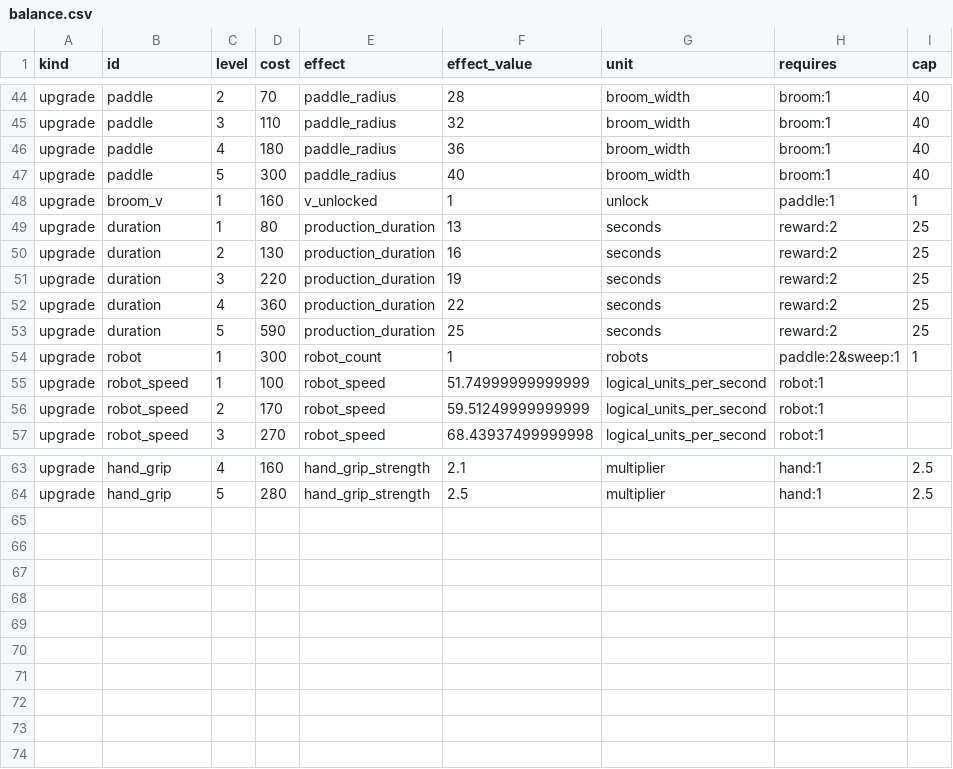
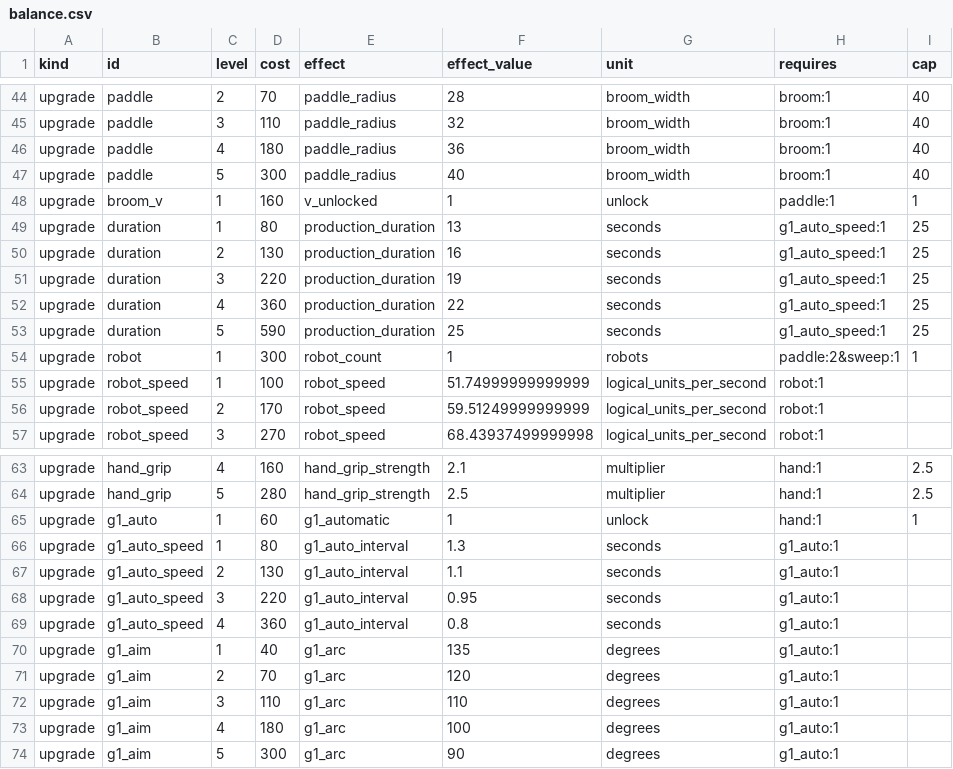
Before and after one commit to migdlp/incremental_hole_game, a CSV file: docs/balance.csv, drawn as a sheet; only a part is shown, gaps mark what is left out.

```diff
--- a/docs/balance.csv
+++ b/docs/balance.csv
@@ -48,7 +48,7 @@ upgrade,paddle,5,300,paddle_radius,40,broom_width,broom:1,40
 upgrade,broom_v,1,160,v_unlocked,1,unlock,paddle:1,1
-upgrade,duration,1,80,production_duration,13,seconds,reward:2,25
-upgrade,duration,2,130,production_duration,16,seconds,reward:2,25
-upgrade,duration,3,220,production_duration,19,seconds,reward:2,25
-upgrade,duration,4,360,production_duration,22,seconds,reward:2,25
-upgrade,duration,5,590,production_duration,25,seconds,reward:2,25
+upgrade,duration,1,80,production_duration,13,seconds,g1_auto_speed:1,25
+upgrade,duration,2,130,production_duration,16,seconds,g1_auto_speed:1,25
+upgrade,duration,3,220,production_duration,19,seconds,g1_auto_speed:1,25
+upgrade,duration,4,360,production_duration,22,seconds,g1_auto_speed:1,25
+upgrade,duration,5,590,production_duration,25,seconds,g1_auto_speed:1,25
 upgrade,robot,1,300,robot_count,1,robots,paddle:2&sweep:1,1
@@ -64 +64,11 @@ upgrade,hand_grip,4,160,hand_grip_strength,2.1,multiplier,hand:1,2.5
 upgrade,hand_grip,5,280,hand_grip_strength,2.5,multiplier,hand:1,2.5
+upgrade,g1_auto,1,60,g1_automatic,1,unlock,hand:1,1
+upgrade,g1_auto_speed,1,80,g1_auto_interval,1.3,seconds,g1_auto:1,
+upgrade,g1_auto_speed,2,130,g1_auto_interval,1.1,seconds,g1_auto:1,
+upgrade,g1_auto_speed,3,220,g1_auto_interval,0.95,seconds,g1_auto:1,
+upgrade,g1_auto_speed,4,360,g1_auto_interval,0.8,seconds,g1_auto:1,
+upgrade,g1_aim,1,40,g1_arc,135,degrees,g1_auto:1,
+upgrade,g1_aim,2,70,g1_arc,120,degrees,g1_auto:1,
+upgrade,g1_aim,3,110,g1_arc,110,degrees,g1_auto:1,
+upgrade,g1_aim,4,180,g1_arc,100,degrees,g1_auto:1,
+upgrade,g1_aim,5,300,g1_arc,90,degrees,g1_auto:1,
```
Also changed, not shown: 7 other files.
